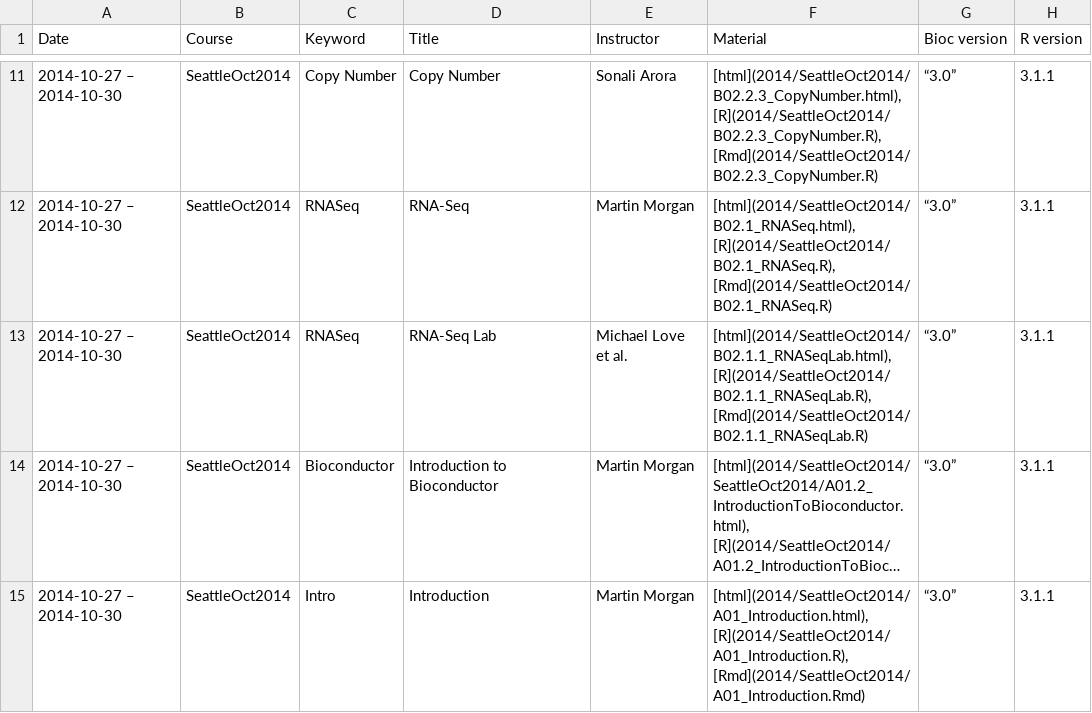
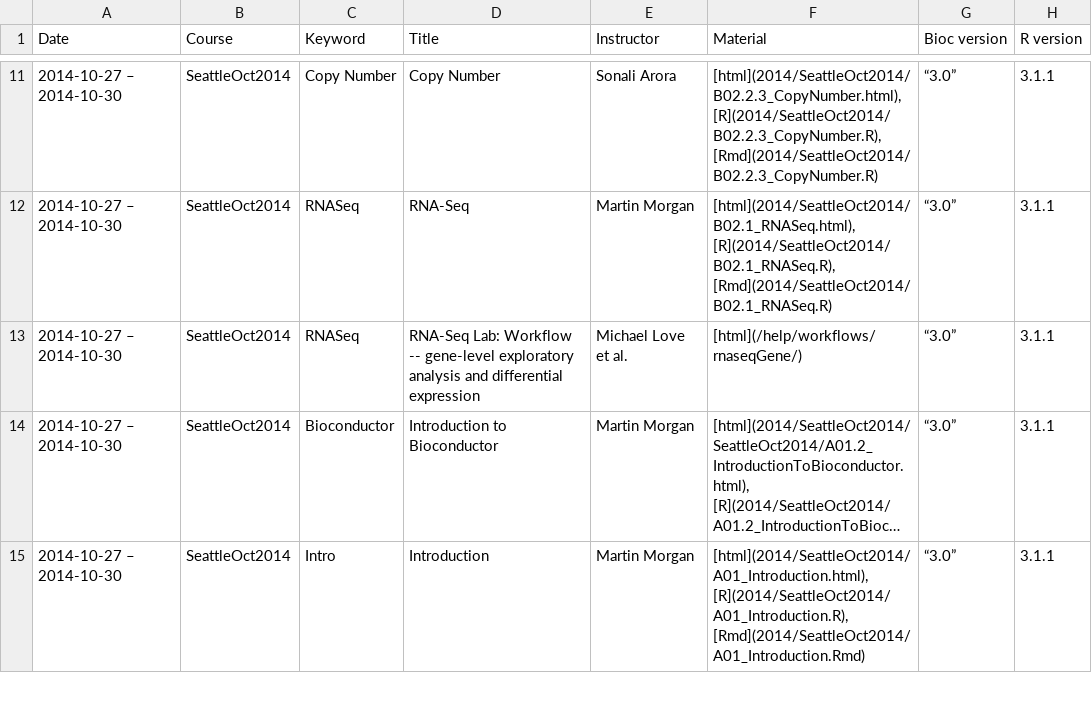
Before and after one commit to lgatto/bioconductor.org, a TSV file: etc/course_descriptions.tsv, drawn as a sheet; only a part is shown, gaps mark what is left out; long unchanged cells end in …; the diff names each change by its address in the sheet, - before the commit and + after, or states it on an @@ line.

```diff
--- a/etc/course_descriptions.tsv
+++ b/etc/course_descriptions.tsv
-D13 (Title): RNA-Seq Lab
+D13 (Title): RNA-Seq Lab: Workflow -- gene-level exploratory analysis and differential expression
-F13 (Material): [html](2014/SeattleOct2014/B02.1.1_RNASeqLab.html), [R](2014/SeattleOct2014/B02.1.1_RNASeqLab.R), [Rmd](2014/SeattleOct2014/B02.1.1_RNASeqLab.R)
+F13 (Material): [html](/help/workflows/rnaseqGene/)
```
Also changed, not shown: 1 other file.
